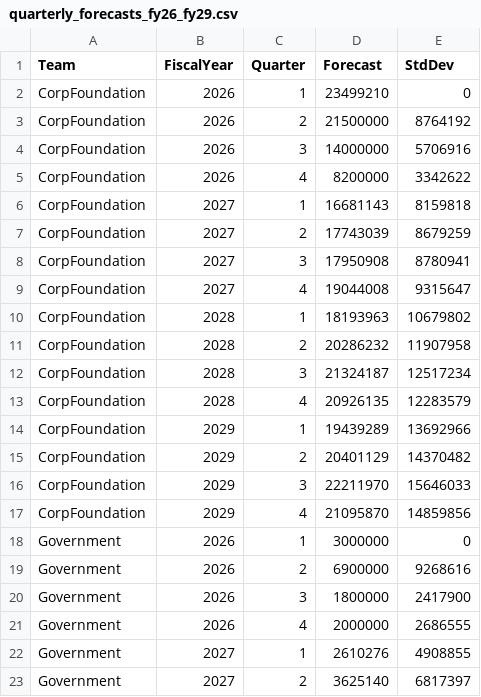
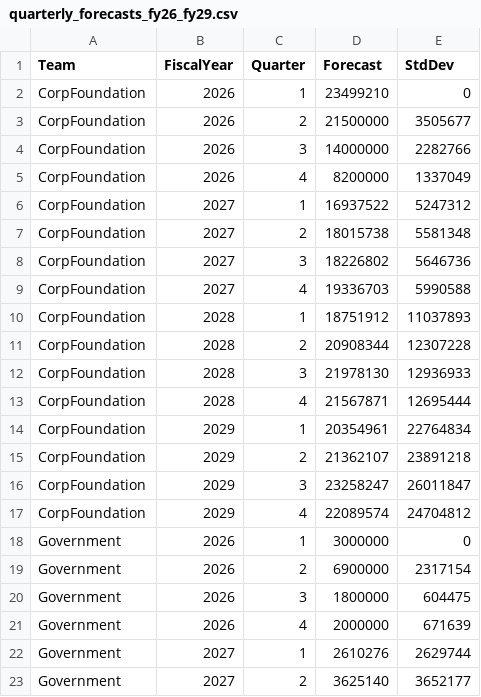
Before and after one commit to fritz-dc/longrange-forecasting, a CSV file: quarterly_forecasts_fy26_fy29.csv, drawn as a sheet; only a part is shown; the diff covers the shown part only.

```diff
--- a/quarterly_forecasts_fy26_fy29.csv
+++ b/quarterly_forecasts_fy26_fy29.csv
@@ -2,22 +2,22 @@ Team,FiscalYear,Quarter,Forecast,StdDev
 CorpFoundation,2026,1,23499210,0
-CorpFoundation,2026,2,21500000,8764192
-CorpFoundation,2026,3,14000000,5706916
-CorpFoundation,2026,4,8200000,3342622
-CorpFoundation,2027,1,16681143,8159818
-CorpFoundation,2027,2,17743039,8679259
-CorpFoundation,2027,3,17950908,8780941
-CorpFoundation,2027,4,19044008,9315647
-CorpFoundation,2028,1,18193963,10679802
-CorpFoundation,2028,2,20286232,11907958
-CorpFoundation,2028,3,21324187,12517234
-CorpFoundation,2028,4,20926135,12283579
-CorpFoundation,2029,1,19439289,13692966
-CorpFoundation,2029,2,20401129,14370482
-CorpFoundation,2029,3,22211970,15646033
-CorpFoundation,2029,4,21095870,14859856
+CorpFoundation,2026,2,21500000,3505677
+CorpFoundation,2026,3,14000000,2282766
+CorpFoundation,2026,4,8200000,1337049
+CorpFoundation,2027,1,16937522,5247312
+CorpFoundation,2027,2,18015738,5581348
+CorpFoundation,2027,3,18226802,5646736
+CorpFoundation,2027,4,19336703,5990588
+CorpFoundation,2028,1,18751912,11037893
+CorpFoundation,2028,2,20908344,12307228
+CorpFoundation,2028,3,21978130,12936933
+CorpFoundation,2028,4,21567871,12695444
+CorpFoundation,2029,1,20354961,22764834
+CorpFoundation,2029,2,21362107,23891218
+CorpFoundation,2029,3,23258247,26011847
+CorpFoundation,2029,4,22089574,24704812
 Government,2026,1,3000000,0
-Government,2026,2,6900000,9268616
-Government,2026,3,1800000,2417900
-Government,2026,4,2000000,2686555
-Government,2027,1,2610276,4908855
-Government,2027,2,3625140,6817397
+Government,2026,2,6900000,2317154
+Government,2026,3,1800000,604475
+Government,2026,4,2000000,671639
+Government,2027,1,2610276,2629744
+Government,2027,2,3625140,3652177
```
Also changed, not shown: 52 edited cells elsewhere in this file, SFDC Won Data FY16 pivot.csv, 1 other file.
